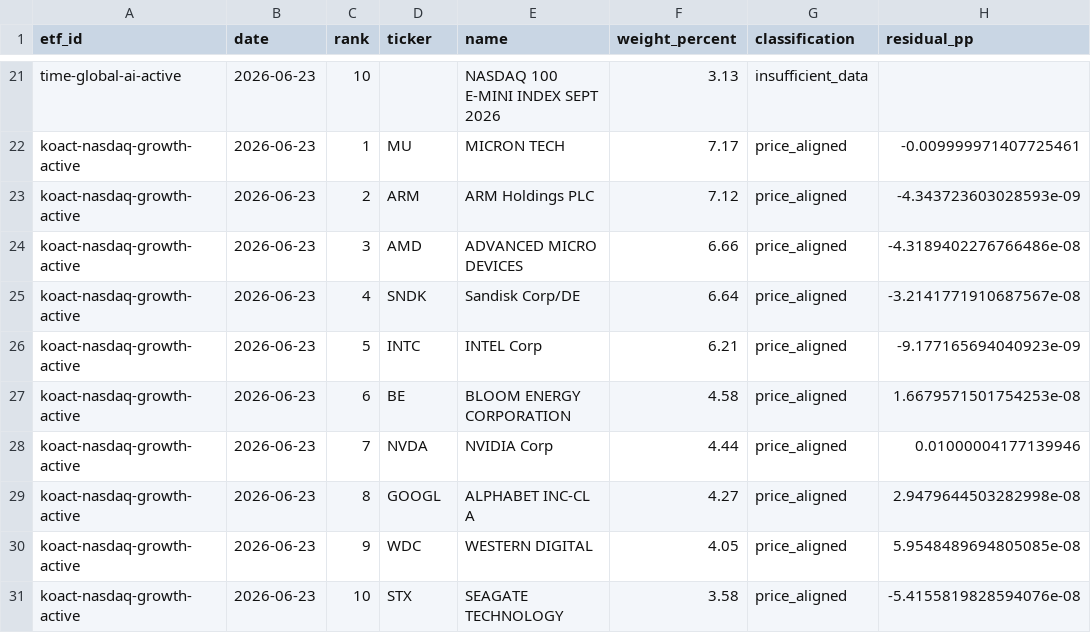
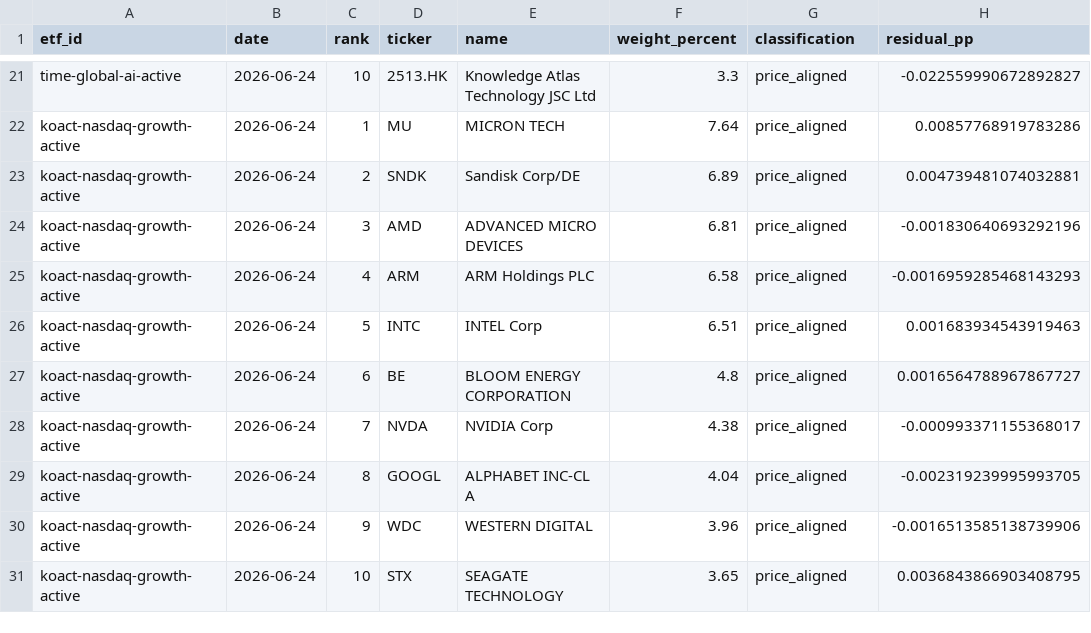
Before and after one commit to SonChangGi/etf-tracking, a CSV file: data/latest-summary.csv, drawn as a sheet; only a part is shown, gaps mark what is left out; the diff covers the shown part only; the diff names each change by its address in the sheet, - before the commit and + after, or states it on an @@ line.

```diff
--- a/data/latest-summary.csv
+++ b/data/latest-summary.csv
-B21:B31 (date): 2026-06-23
+B21:B31 (date): 2026-06-24
-D21 (ticker): (empty)
+D21 (ticker): 2513.HK
-E21 (name): NASDAQ 100 E-MINI INDEX SEPT 2026
+E21 (name): Knowledge Atlas Technology JSC Ltd
-F21 (weight_percent): 3.13
+F21 (weight_percent): 3.3
-G21 (classification): insufficient_data
+G21 (classification): price_aligned
-H21 (residual_pp): (empty)
+H21 (residual_pp): -0.022559990672892827
-F22 (weight_percent): 7.17
+F22 (weight_percent): 7.64
-H22 (residual_pp): -0.009999971407725461
+H22 (residual_pp): 0.00857768919783286
-D23 (ticker): ARM
+D23 (ticker): SNDK
-E23 (name): ARM Holdings PLC
+E23 (name): Sandisk Corp/DE
-F23 (weight_percent): 7.12
+F23 (weight_percent): 6.89
-H23 (residual_pp): -4.343723603028593e-09
+H23 (residual_pp): 0.004739481074032881
-F24 (weight_percent): 6.66
+F24 (weight_percent): 6.81
-H24 (residual_pp): -4.3189402276766486e-08
+H24 (residual_pp): -0.001830640693292196
-D25 (ticker): SNDK
+D25 (ticker): ARM
-E25 (name): Sandisk Corp/DE
+E25 (name): ARM Holdings PLC
-F25 (weight_percent): 6.64
+F25 (weight_percent): 6.58
-H25 (residual_pp): -3.2141771910687567e-08
+H25 (residual_pp): -0.0016959285468143293
-F26 (weight_percent): 6.21
+F26 (weight_percent): 6.51
-H26 (residual_pp): -9.177165694040923e-09
+H26 (residual_pp): 0.001683934543919463
-F27 (weight_percent): 4.58
+F27 (weight_percent): 4.8
-H27 (residual_pp): 1.6679571501754253e-08
+H27 (residual_pp): 0.0016564788967867727
-F28 (weight_percent): 4.44
+F28 (weight_percent): 4.38
-H28 (residual_pp): 0.01000004177139946
+H28 (residual_pp): -0.000993371155368017
-F29 (weight_percent): 4.27
+F29 (weight_percent): 4.04
-H29 (residual_pp): 2.9479644503282998e-08
+H29 (residual_pp): -0.002319239995993705
-F30 (weight_percent): 4.05
+F30 (weight_percent): 3.96
-H30 (residual_pp): 5.9548489694805085e-08
+H30 (residual_pp): -0.0016513585138739906
-F31 (weight_percent): 3.58
+F31 (weight_percent): 3.65
-H31 (residual_pp): -5.4155819828594076e-08
+H31 (residual_pp): 0.0036843866903408795
```
Also changed, not shown: 3 added rows, 3 removed rows and 66 edited cells elsewhere in this file, 9 other files.
